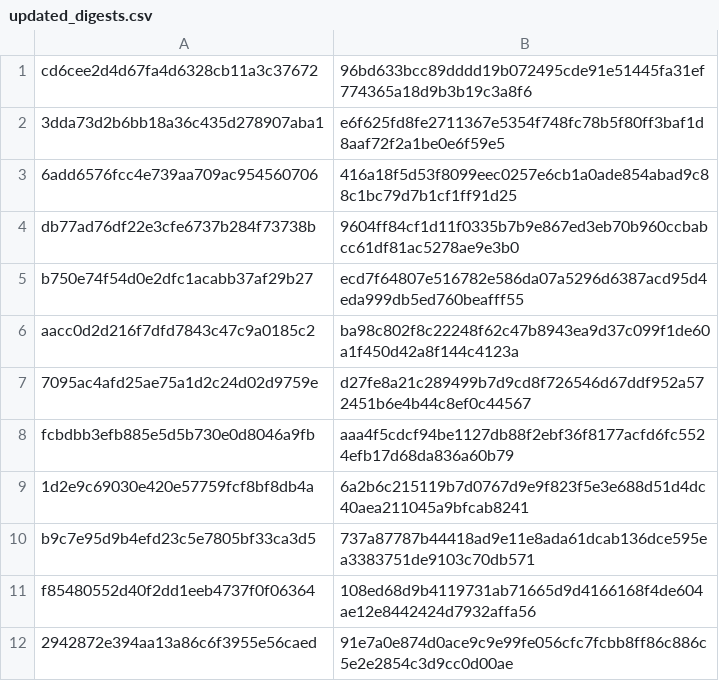
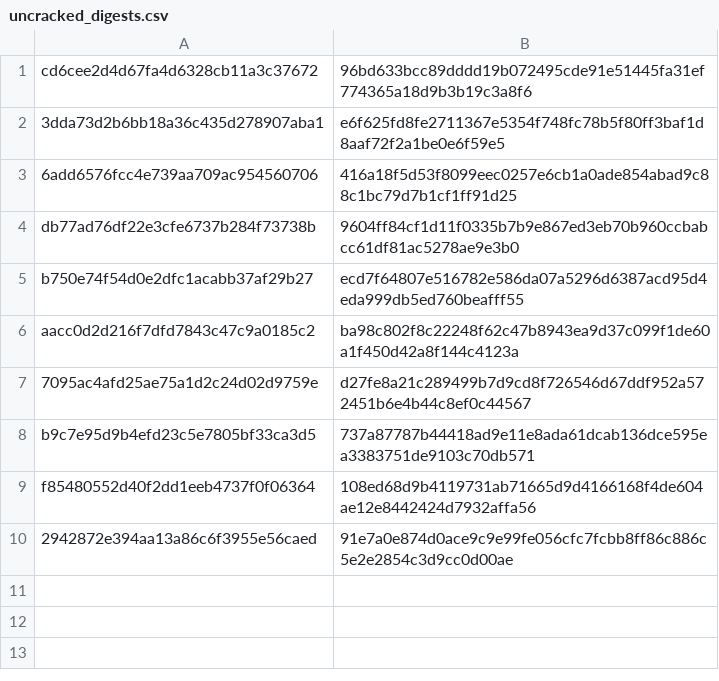
Before and after one commit to awharkrider/CPSC3320_Lab_Password_Cracking, a CSV file: uncracked_digests.csv (was updated_digests.csv), drawn as a sheet.

```diff
--- a/updated_digests.csv
+++ b/uncracked_digests.csv
@@ -7,4 +7,2 @@ aacc0d2d216f7dfd7843c47c9a0185c2,ba98c802f8c22248f62c47b8943ea9d37c099f1de60a1f4
 7095ac4afd25ae75a1d2c24d02d9759e,d27fe8a21c289499b7d9cd8f726546d67ddf952a572451b6e4b44c8ef0c44567
-fcbdbb3efb885e5d5b730e0d8046a9fb,aaa4f5cdcf94be1127db88f2ebf36f8177acfd6fc5524efb17d68da836a60b79
-1d2e9c69030e420e57759fcf8bf8db4a,6a2b6c215119b7d0767d9e9f823f5e3e688d51d4dc40aea211045a9bfcab8241
 b9c7e95d9b4efd23c5e7805bf33ca3d5,737a87787b44418ad9e11e8ada61dcab136dce595ea3383751de9103c70db571
```
Also changed, not shown: master_cracked_digests.csv, 5 other files.
